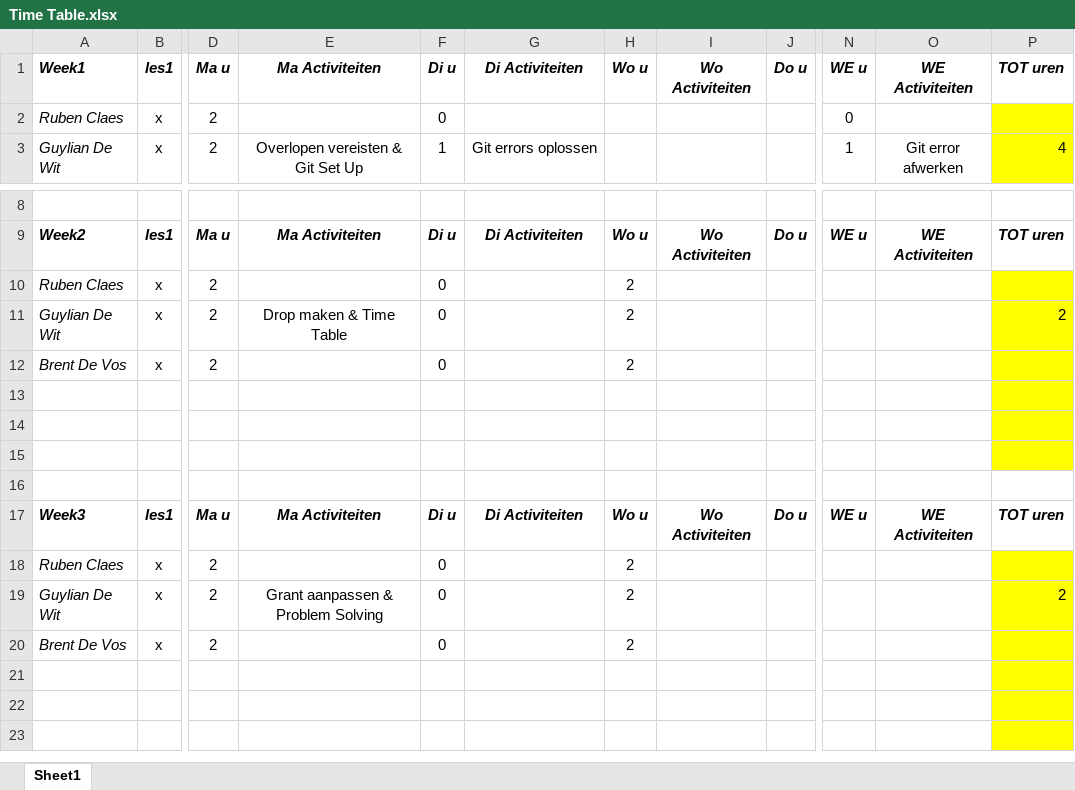
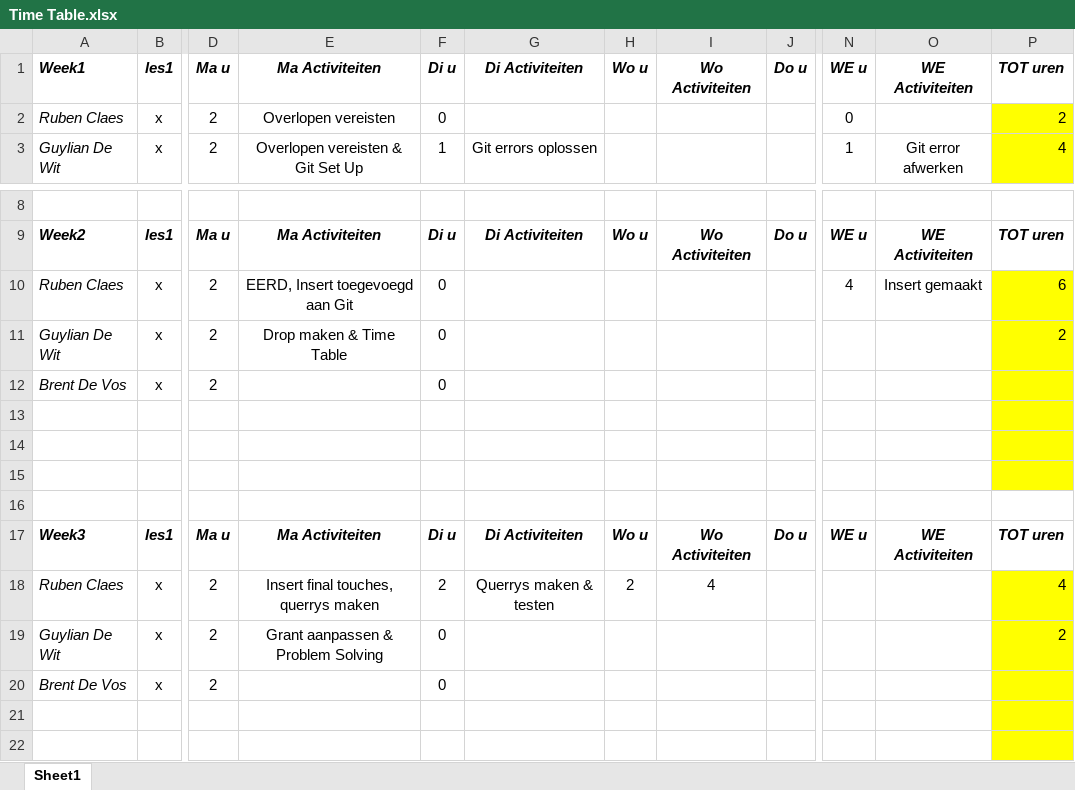
Before and after one commit to Spectrlx/GroepsWerk_Nature_SQL, an Excel workbook: Time Table.xlsx, sheet Sheet1, drawn as a sheet; only a part is shown, gaps mark what is left out; the shorter side is filled out with more unchanged rows; values as stored, in another font and other column widths than the file's, no borders; the diff names each change by its address in the sheet, - before the commit and + after, or states it on an @@ line.

```diff
--- a/Time Table.xlsx (sheet Sheet1)
+++ b/Time Table.xlsx (sheet Sheet1)
-E2: (empty)
+E2: Overlopen vereisten
-P2: (empty)
+P2: 2
-E10: (empty)
+E10: EERD, Insert toegevoegd aan Git
-H10:H12: 2
+H10:H12: (empty)
-N10: (empty)
+N10: 4
-O10: (empty)
+O10: Insert gemaakt
-P10: (empty)
+P10: 6
-E18: (empty)
+E18: Insert final touches, querrys maken
-F18: 0
+F18: 2
-G18: (empty)
+G18: Querrys maken & testen
-I18: (empty)
+I18: 4
-P18: (empty)
+P18: 4
-H19:H20: 2
+H19:H20: (empty)
```
Also changed, not shown: 1 other file.
